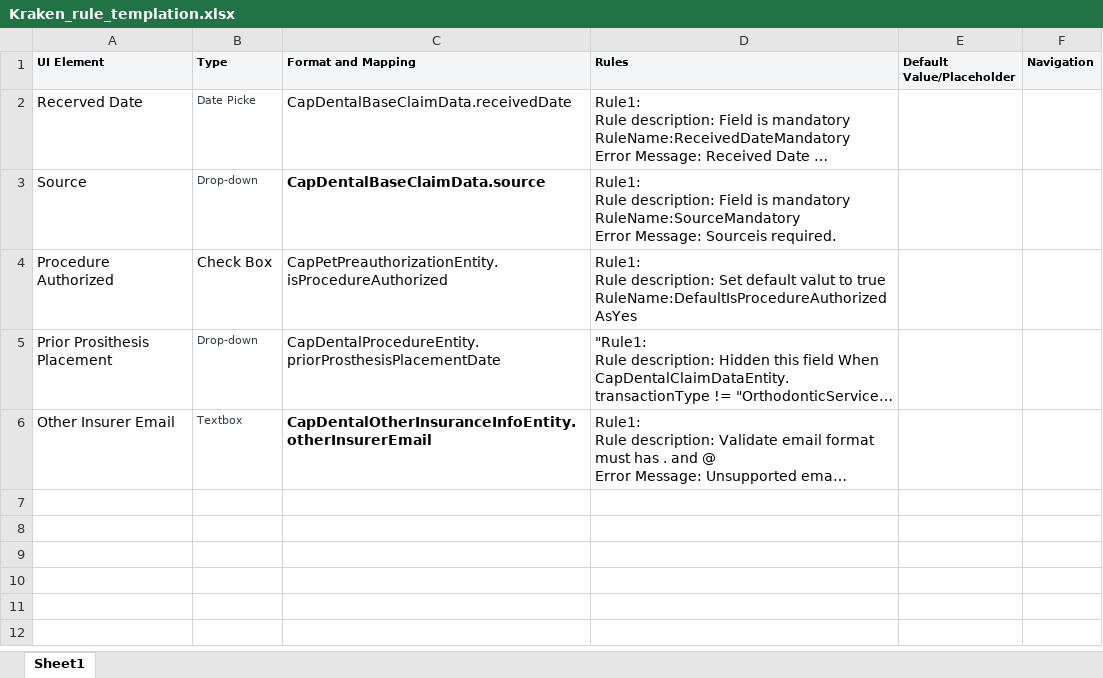
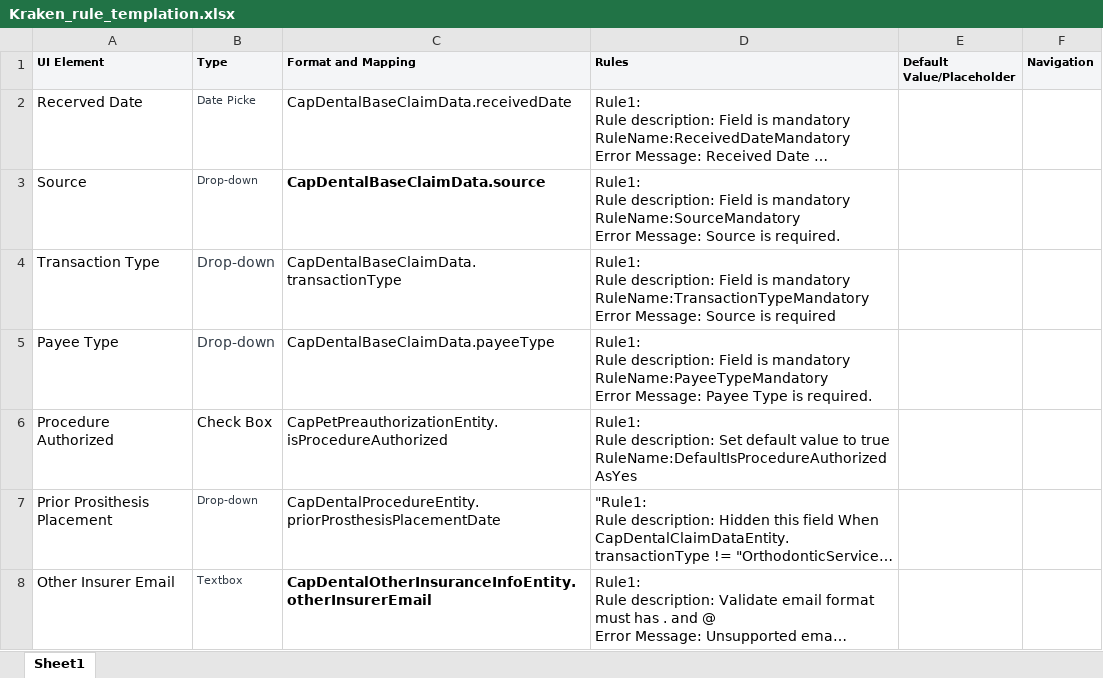
Before and after one commit to jarvies-chen/openl-ai-app, an Excel workbook: doc/Kraken Rule Test Doc/Kraken_rule_templation.xlsx, sheet Sheet1, drawn as a sheet; long unchanged cells end in …; values as stored, in another font and other column widths than the file's, no borders; addresses are those after the commit; ↵ is a line break in a cell; the diff names each change by its address in the sheet, - before the commit and + after, or states it on an @@ line.

Commit message:
Update kraken rule excample

```diff
--- a/doc/Kraken Rule Test Doc/Kraken_rule_templation.xlsx (sheet Sheet1)
+++ b/doc/Kraken Rule Test Doc/Kraken_rule_templation.xlsx (sheet Sheet1)
-D3 (Rules): …Error Message: Sourceis required.
+D3 (Rules): …Error Message: Source is required.
+row 4: Transaction Type | Drop-down | CapDentalBaseClaimData.transactionType | Rule1: ↵ Rule description: Field is mandatory ↵ RuleName:TransactionTypeMandatory ↵ Error Message: Source is required
+row 5: Payee Type | Drop-down | CapDentalBaseClaimData.payeeType | Rule1: ↵ Rule description: Field is mandatory ↵ RuleName:PayeeTypeMandatory ↵ Error Message: Payee Type is required.
-D6 (Rules): …Set default valut to true…
+D6 (Rules): …Set default value to true…
```
